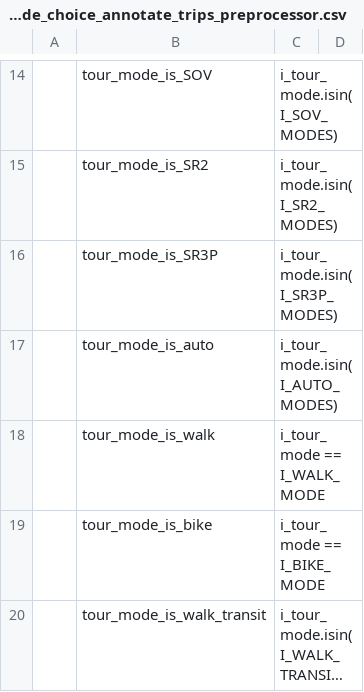
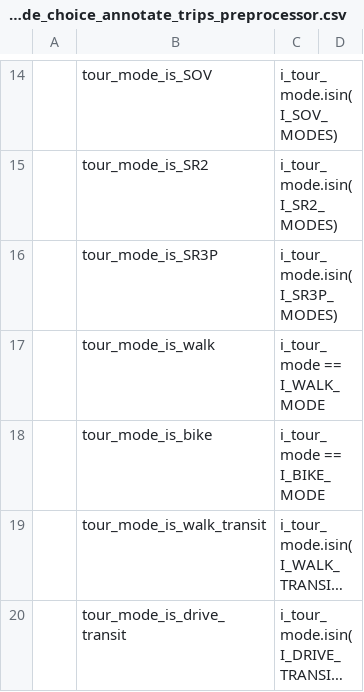
Before and after one commit to wsp-sag/lighthouse, a CSV file: model/configs/trip_mode_choice_annotate_trips_preprocessor.csv, drawn as a sheet; only a part is shown, gaps mark what is left out; the shorter side is filled out with more unchanged rows; long unchanged cells end in …; the diff names each change by its address in the sheet, - before the commit and + after, or states it on an @@ line.

```diff
--- a/model/configs/trip_mode_choice_annotate_trips_preprocessor.csv
+++ b/model/configs/trip_mode_choice_annotate_trips_preprocessor.csv
-row 17:  | tour_mode_is_auto | i_tour_mode.isin(I_AUTO_MODES)
```
Also changed, not shown: model/configs/trip_mode_choice.csv.
